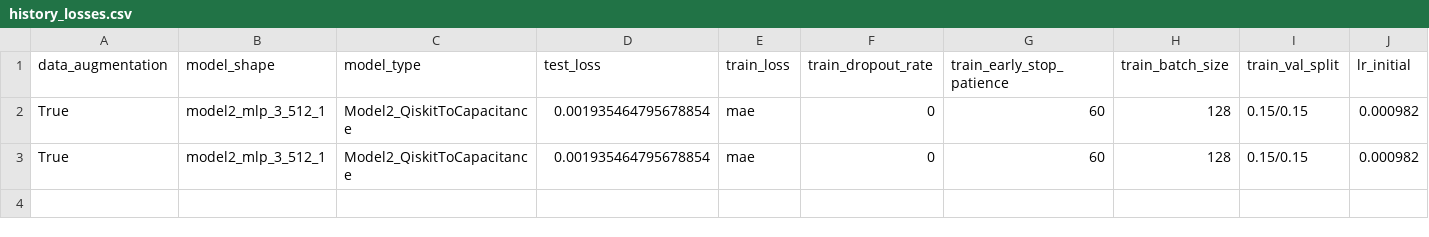
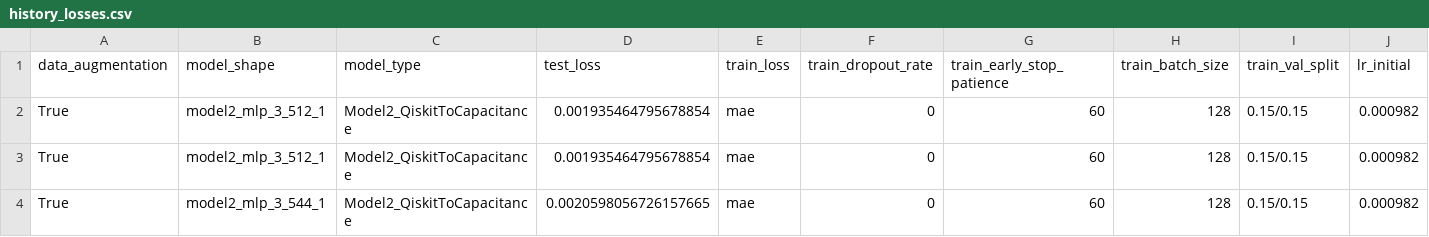
Before and after one commit to CosmiQuantum/ML_qubit_design, a CSV file: experiments/model_predict_qubit_TransmonCross_Hamiltonian_params/results/training/surrogate_model_results/training/history_losses.csv, drawn as a sheet; only a part is shown; rows hold the shown columns only; the diff names each change by its address in the sheet, - before the commit and + after, or states it on an @@ line.

Commit message:
retrained surrogate with more precise ec calculation for training data

```diff
--- a/experiments/model_predict_qubit_TransmonCross_Hamiltonian_params/results/training/surrogate_model_results/training/history_losses.csv
+++ b/experiments/model_predict_qubit_TransmonCross_Hamiltonian_params/results/training/surrogate_model_results/training/history_losses.csv
+row 4: True | model2_mlp_3_544_1 | Model2_QiskitToCapacitance | 0.0020598056726157665 | mae | 0 | 60 | 128 | 0.15/0.15 | 0.000982
```
Also changed, not shown: experiments/model_predict_qubit_TransmonCross_Hamiltonian_params/results/predictions/model2_predictions_and_errors_unscaled.csv, experiments/model_predict_qubit_TransmonCross_Hamiltonian_params/results/predictions/model2_predictions_and_errors_unscaled_model2_surrogate.csv, 16 other files.
